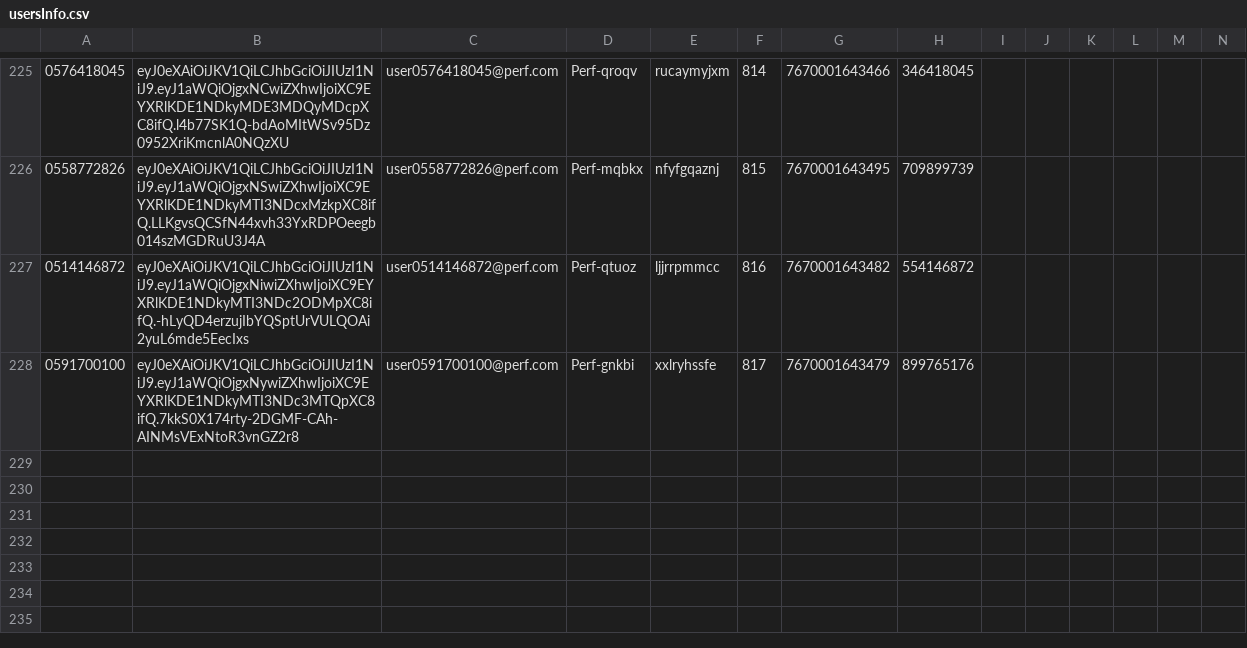
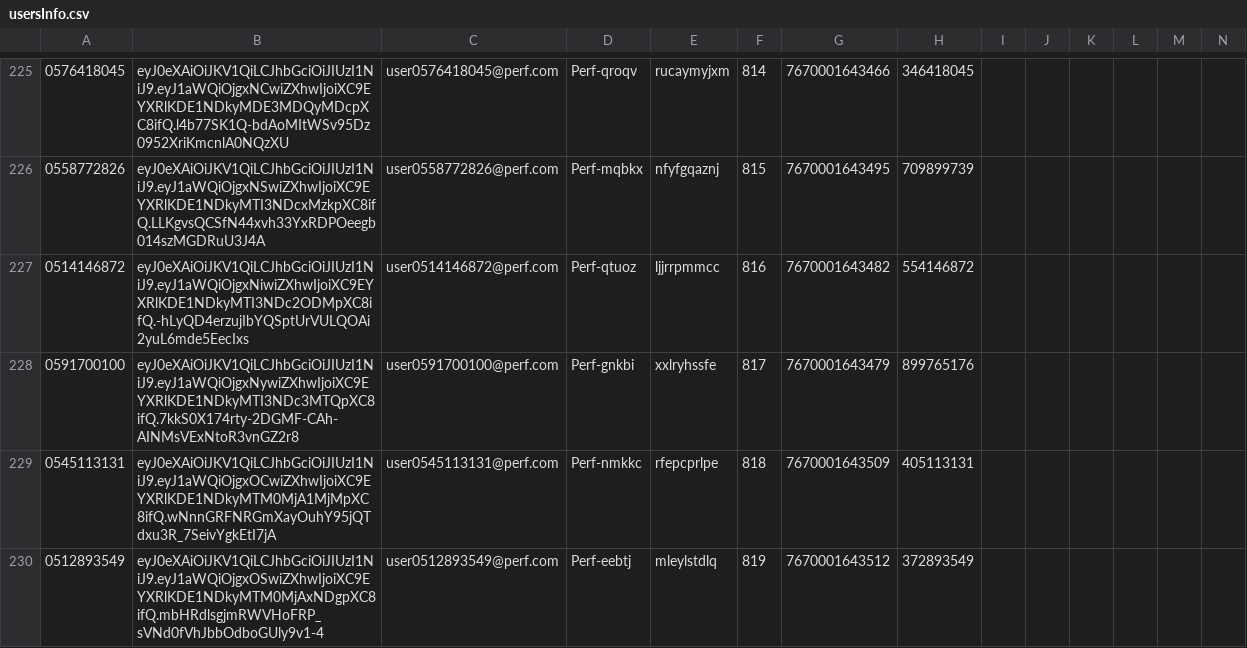
Before and after one commit to hodkashtan/pazJmeter, a CSV file: bin/usersInfo.csv, drawn as a sheet; only a part is shown, gaps mark what is left out; rows hold the shown columns only; the diff names each change by its address in the sheet, - before the commit and + after, or states it on an @@ line.

Commit message:
added User_Registration_02-03-18--17:03:21 results

```diff
--- a/bin/usersInfo.csv
+++ b/bin/usersInfo.csv
+row 229: 0545113131 | eyJ0eXAiOiJKV1QiLCJhbGciOiJIUzI1NiJ9.eyJ1aWQiOjgxOCwiZXhwIjoiXC9EYXRlKDE1NDkyMTM0MjA1MjMpXC8ifQ.wNnnGRFNRGmXayOuhY95jQTdxu3R_7SeivYgkEtI7jA | user0545113131@perf.com | Perf-nmkkc | rfepcprlpe | 818 | 7670001643509 | 405113131
+row 230: 0512893549 | eyJ0eXAiOiJKV1QiLCJhbGciOiJIUzI1NiJ9.eyJ1aWQiOjgxOSwiZXhwIjoiXC9EYXRlKDE1NDkyMTM0MjAxNDgpXC8ifQ.mbHRdlsgjmRWVHoFRP_sVNd0fVhJbbOdboGUly9v1-4 | user0512893549@perf.com | Perf-eebtj | mleylstdlq | 819 | 7670001643512 | 372893549
```
Also changed, not shown: bin/Summary.csv, 9 other files.
